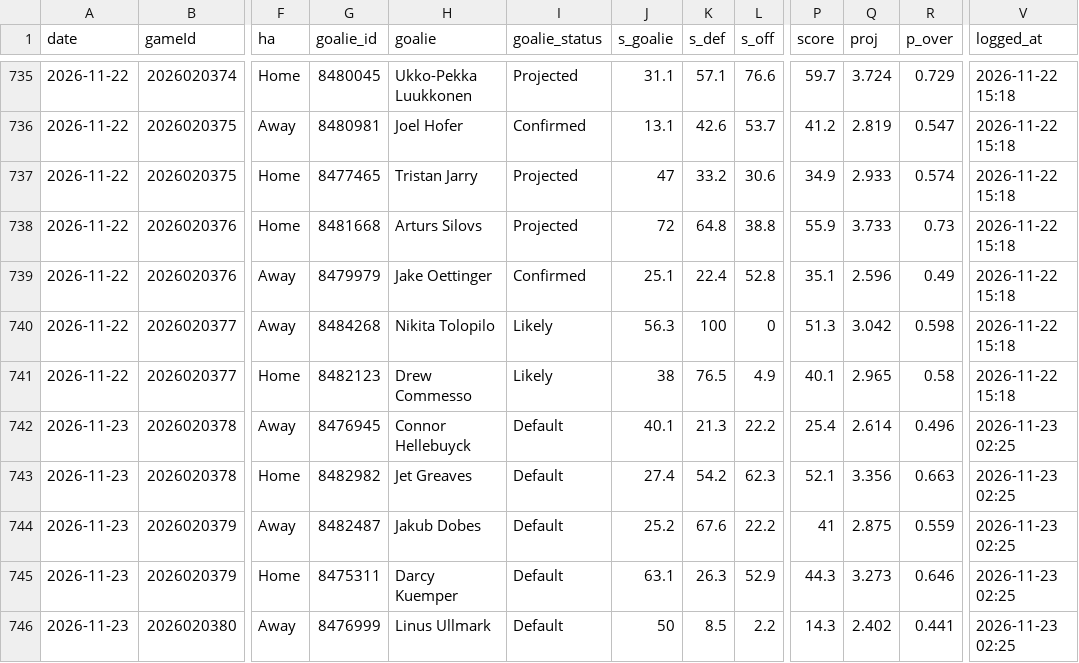
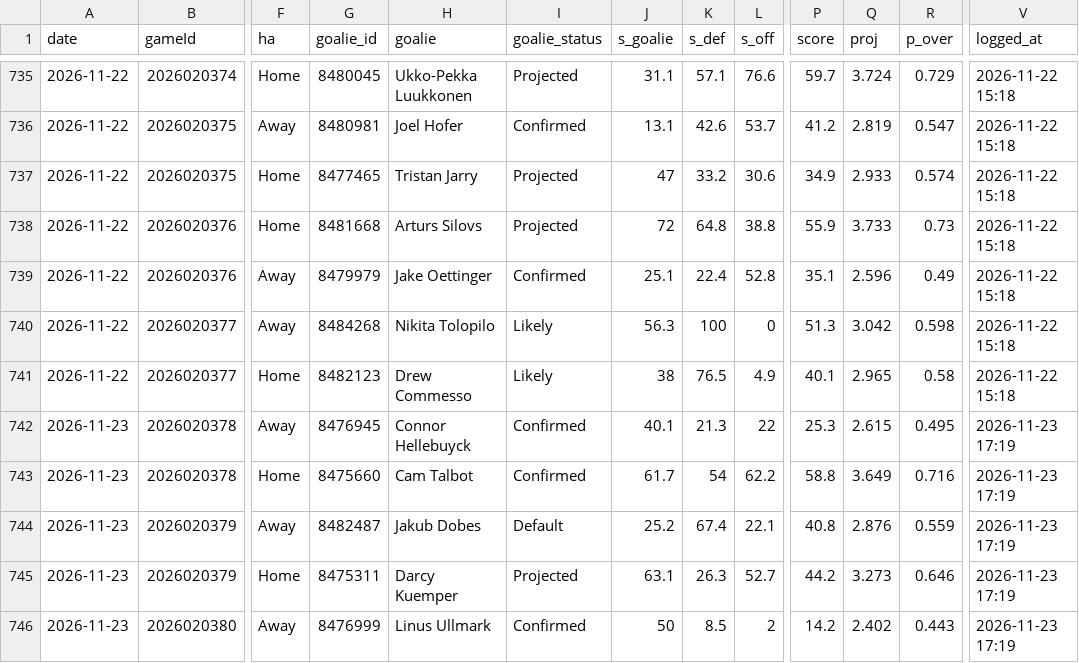
Before and after one commit to Johnbrick123/nhl-unders, a CSV file: monitor/log_2026-27.csv, drawn as a sheet; only a part is shown, gaps mark what is left out; the diff covers the shown part only; the diff names each change by its address in the sheet, - before the commit and + after, or states it on an @@ line.

```diff
--- a/monitor/log_2026-27.csv
+++ b/monitor/log_2026-27.csv
-I742:I743 (goalie_status): Default
+I742:I743 (goalie_status): Confirmed
-L742 (s_off): 22.2
+L742 (s_off): 22
-P742 (score): 25.4
+P742 (score): 25.3
-Q742 (proj): 2.614
+Q742 (proj): 2.615
-R742 (p_over): 0.496
+R742 (p_over): 0.495
-V742:V746 (logged_at): 2026-11-23 02:25
+V742:V746 (logged_at): 2026-11-23 17:19
-G743 (goalie_id): 8482982
+G743 (goalie_id): 8475660
-H743 (goalie): Jet Greaves
+H743 (goalie): Cam Talbot
-J743 (s_goalie): 27.4
+J743 (s_goalie): 61.7
-K743 (s_def): 54.2
+K743 (s_def): 54
-L743 (s_off): 62.3
+L743 (s_off): 62.2
-P743 (score): 52.1
+P743 (score): 58.8
-Q743 (proj): 3.356
+Q743 (proj): 3.649
-R743 (p_over): 0.663
+R743 (p_over): 0.716
-K744 (s_def): 67.6
+K744 (s_def): 67.4
-L744 (s_off): 22.2
+L744 (s_off): 22.1
-P744 (score): 41
+P744 (score): 40.8
-Q744 (proj): 2.875
+Q744 (proj): 2.876
-I745 (goalie_status): Default
+I745 (goalie_status): Projected
-L745 (s_off): 52.9
+L745 (s_off): 52.7
-P745 (score): 44.3
+P745 (score): 44.2
-I746 (goalie_status): Default
+I746 (goalie_status): Confirmed
-L746 (s_off): 2.2
+L746 (s_off): 2
-P746 (score): 14.3
+P746 (score): 14.2
-R746 (p_over): 0.441
+R746 (p_over): 0.443
```
Also changed, not shown: 70 edited cells elsewhere in this file, 7 other files.
